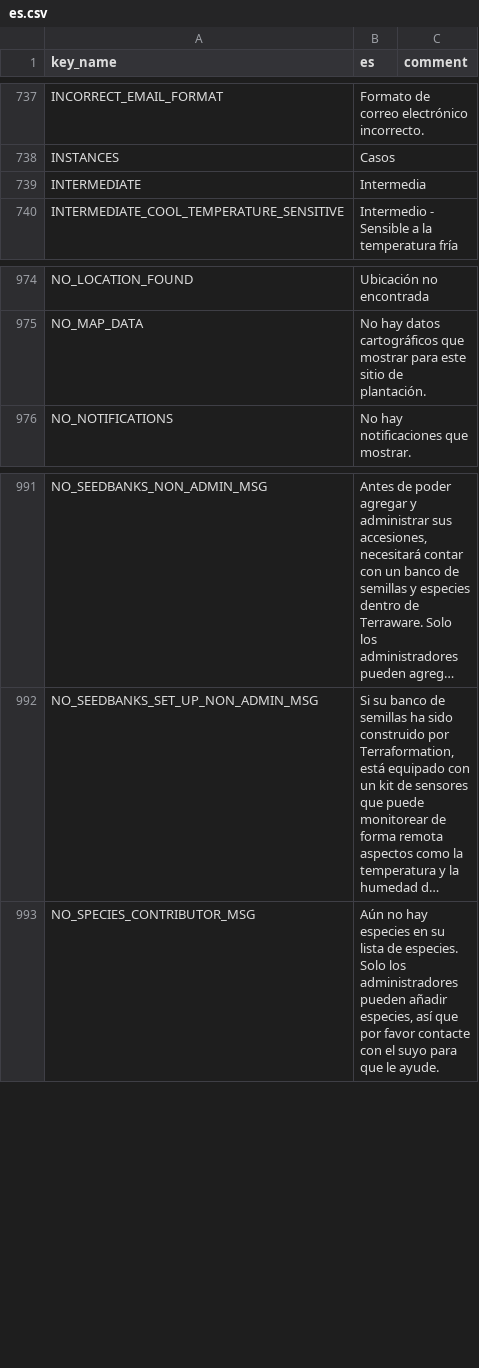
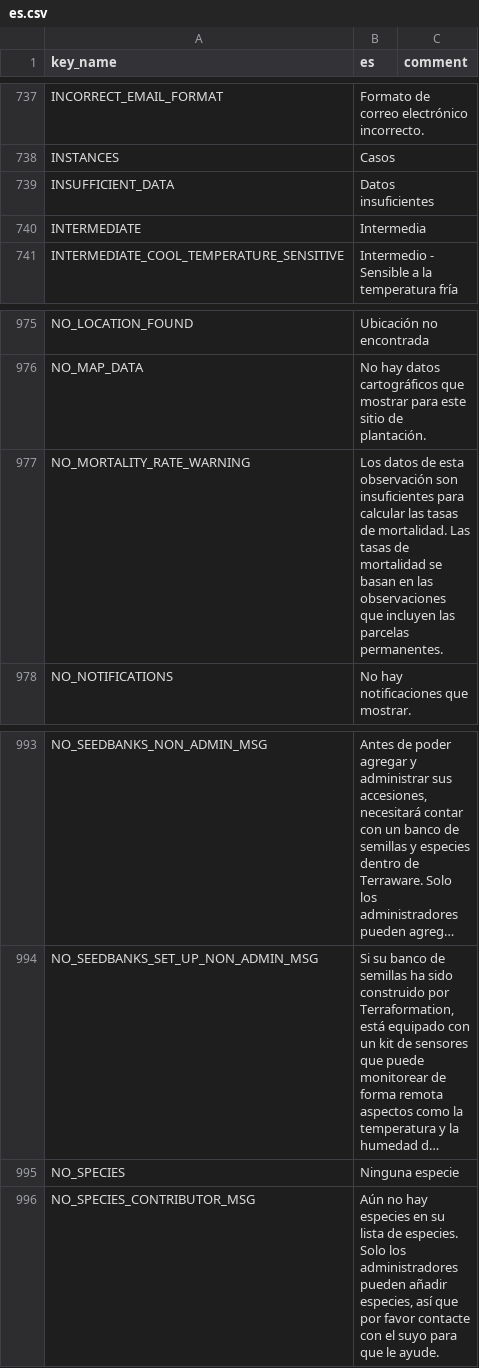
Before and after one commit to terraware/terraware-web, a CSV file: src/strings/csv/es.csv, drawn as a sheet; only a part is shown, gaps mark what is left out; long unchanged cells end in …; the diff names each change by its address in the sheet, - before the commit and + after, or states it on an @@ line.

```diff
--- a/src/strings/csv/es.csv
+++ b/src/strings/csv/es.csv
+row 739: INSUFFICIENT_DATA | Datos insuficientes
+row 977: NO_MORTALITY_RATE_WARNING | Los datos de esta observación son insuficientes para calcular las tasas de mortalidad. Las tasas de mortalidad se basan en las observaciones que incluyen las parcelas permanentes.
+row 995: NO_SPECIES | Ninguna especie
```
Also changed, not shown: src/strings/csv/en.csv, src/strings/csv/fr.csv.
